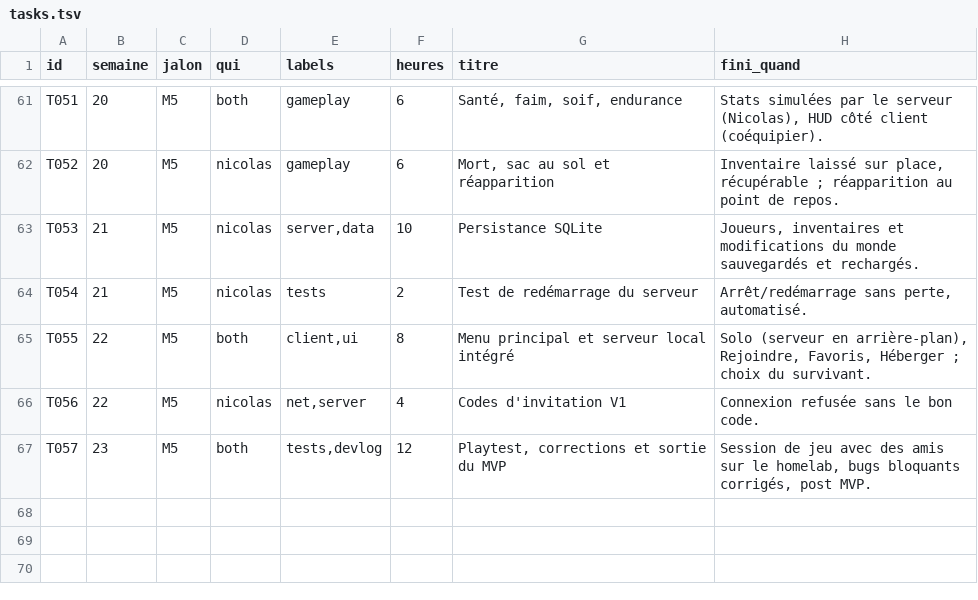
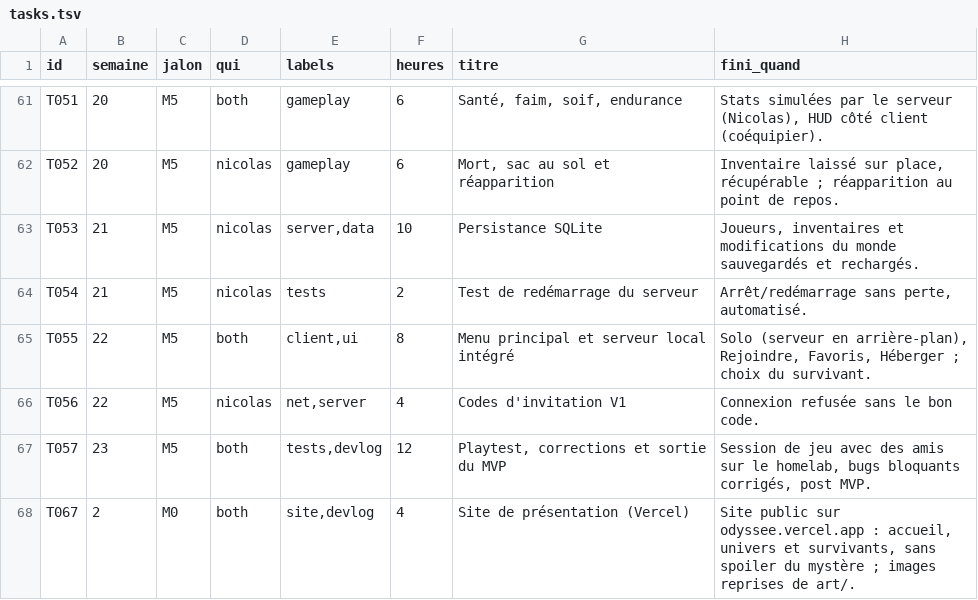
Before and after one commit to NicolasGonzalz/Odys-e, a TSV file: planning/tasks.tsv, drawn as a sheet; only a part is shown, gaps mark what is left out; the diff names each change by its address in the sheet, - before the commit and + after, or states it on an @@ line.

```diff
--- a/planning/tasks.tsv
+++ b/planning/tasks.tsv
+row 68: T067 | 2 | M0 | both | site,devlog | 4 | Site de présentation (Vercel) | Site public sur odyssee.vercel.app : accueil, univers et survivants, sans spoiler du mystère ; images reprises de art/.
```
Also changed, not shown: 31 other files.
